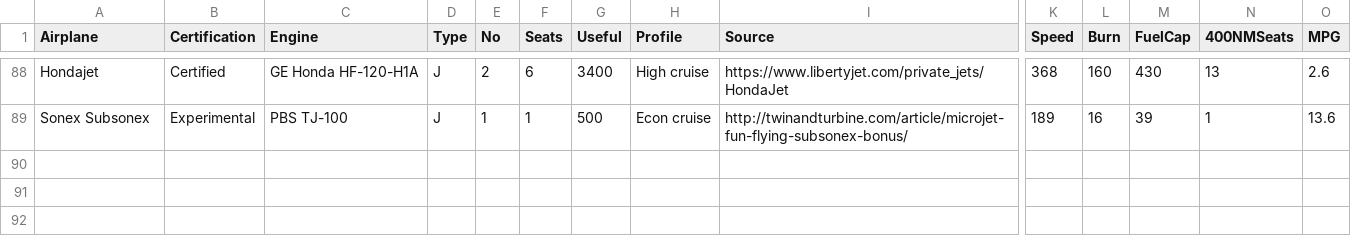
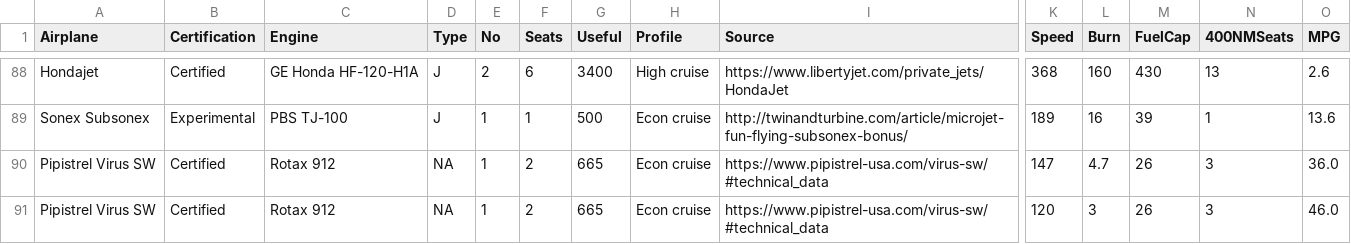
Before and after one commit to natevaughan/flying-slow, a CSV file: docs/aircraft_data.csv, drawn as a sheet; only a part is shown, gaps mark what is left out; rows hold the shown columns only; the diff names each change by its address in the sheet, - before the commit and + after, or states it on an @@ line.

Commit message:
fixed selecting new aircraft

```diff
--- a/docs/aircraft_data.csv
+++ b/docs/aircraft_data.csv
+row 90: Pipistrel Virus SW | Certified | Rotax 912 | NA | 1 | 2 | 665 | Econ cruise | https://www.pipistrel-usa.com/virus-sw/#technical_data | 147 | 4.7 | 26 | 3 | 36.0
+row 91: Pipistrel Virus SW | Certified | Rotax 912 | NA | 1 | 2 | 665 | Econ cruise | https://www.pipistrel-usa.com/virus-sw/#technical_data | 120 | 3 | 26 | 3 | 46.0
```
Also changed, not shown: 10 other files.
